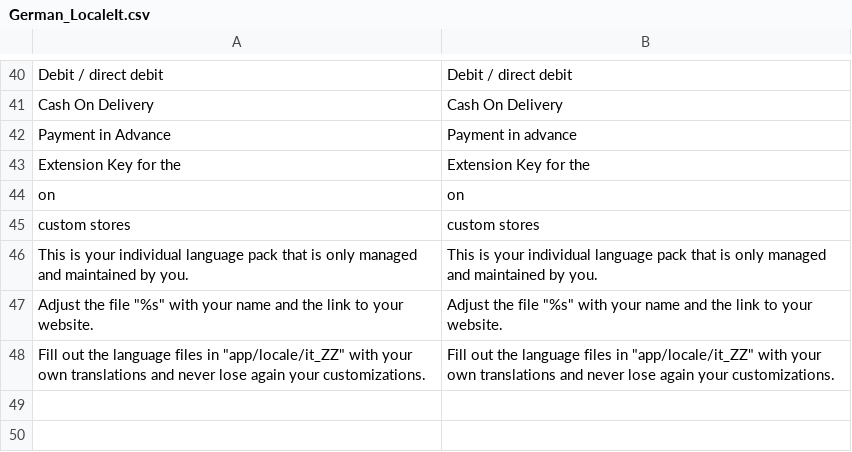
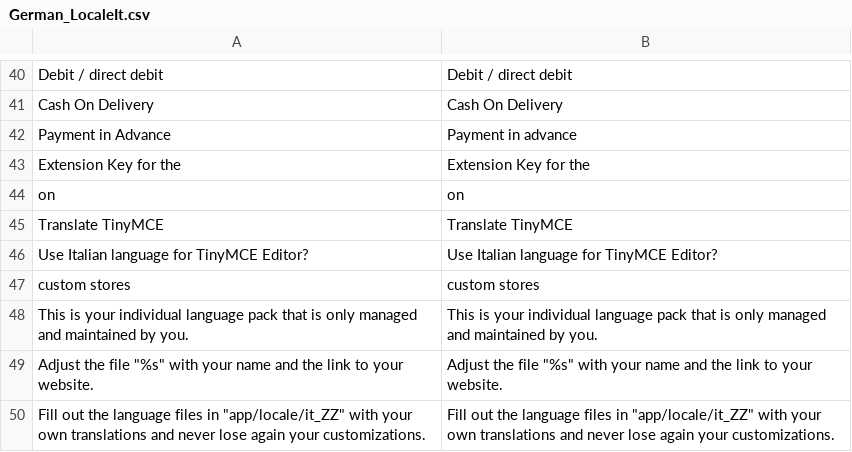
Before and after one commit to staempfli/German_LocalePack_it_IT, a CSV file: app/locale/en_US/German_LocaleIt.csv, drawn as a sheet; only a part is shown, gaps mark what is left out.

```diff
--- a/app/locale/en_US/German_LocaleIt.csv
+++ b/app/locale/en_US/German_LocaleIt.csv
@@ -44,2 +44,4 @@
 "on","on"
+"Translate TinyMCE","Translate TinyMCE"
+"Use Italian language for TinyMCE Editor?","Use Italian language for TinyMCE Editor?"
 "custom stores","custom stores"
```
Also changed, not shown: app/locale/de_DE/German_LocaleIt.csv, app/locale/es_ES/German_LocaleIt.csv, 27 other files.
